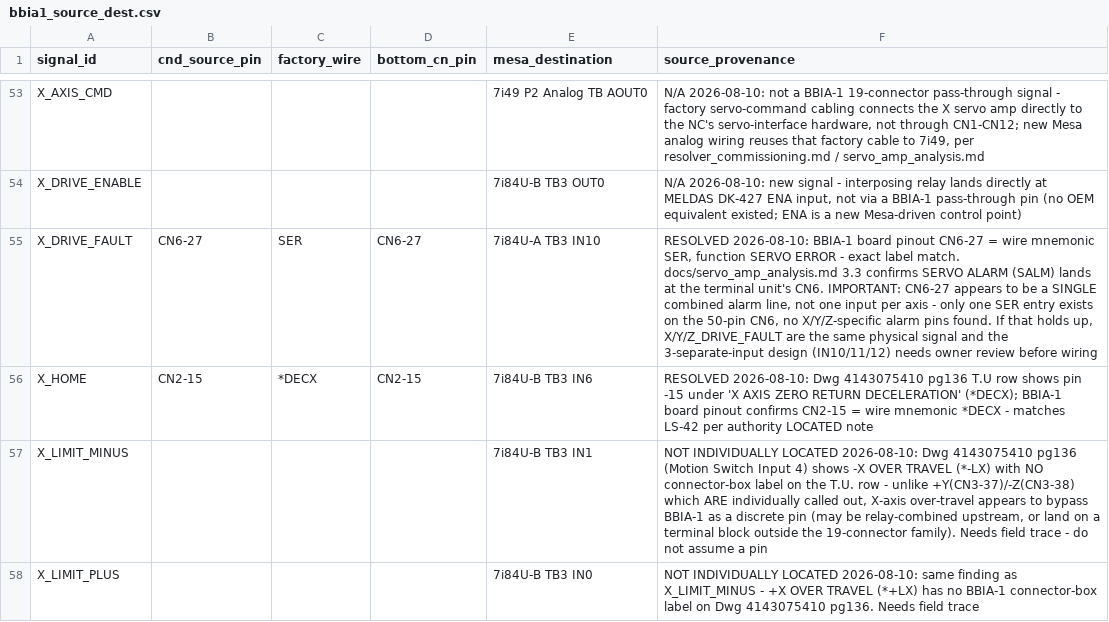
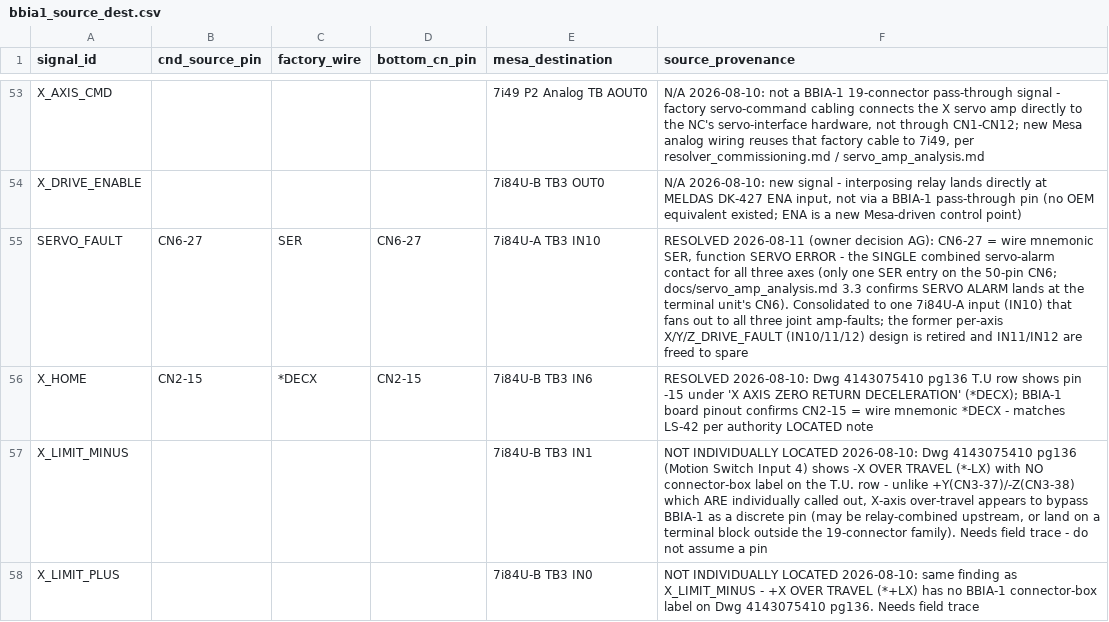
Before and after one commit to agant172/mazak-vqc20-linuxcnc-retrofit, a CSV file: wiring/bbia1_source_dest.csv, drawn as a sheet; only a part is shown, gaps mark what is left out; the diff covers the shown part only.

Commit message:
Consolidate X/Y/Z servo fault to one combined SER input (#48)
The OEM servo-error output (SER, CN6-27) is a single combined contact for all
three axes, not one alarm per axis. Per owner decision 2026-08-11 (AG), collapse
the former per-axis X/Y/Z_DRIVE_FAULT design onto a single 7i84U-A input (IN10 =
SERVO_FAULT, net servo-fault) that fans out to all three joint amp-faults; IN11/
IN12 freed to spare. Updates the authority CSV, bbia1_source_dest.csv (join key),
the I/O capacity doc (7i84U-A 32->30 DI), and the I/O Navigator data.

Planning-skeleton change: HD81/HD101 ALM polarity and the shared-alarm wiring
still require bench verification before commissioning. Both validators exit 0.

```diff
--- a/wiring/bbia1_source_dest.csv
+++ b/wiring/bbia1_source_dest.csv
@@ -54,3 +54,3 @@ X_AXIS_CMD,,,,7i49 P2 Analog TB AOUT0,"N/A 2026-08-10: not a BBIA-1 19-connector
 X_DRIVE_ENABLE,,,,7i84U-B TB3 OUT0,"N/A 2026-08-10: new signal - interposing relay lands directly at MELDAS DK-427 ENA input, not via a BBIA-1 pass-through pin (no OEM equivalent existed; ENA is a new Mesa-driven control point)"
-X_DRIVE_FAULT,CN6-27,SER,CN6-27,7i84U-A TB3 IN10,"RESOLVED 2026-08-10: BBIA-1 board pinout CN6-27 = wire mnemonic SER, function SERVO ERROR - exact label match. docs/servo_amp_analysis.md 3.3 confirms SERVO ALARM (SALM) lands at the terminal unit's CN6. IMPORTANT: CN6-27 appears to be a SINGLE combined alarm line, not one input per axis - only one SER entry exists on the 50-pin CN6, no X/Y/Z-specific alarm pins found. If that holds up, X/Y/Z_DRIVE_FAULT are the same physical signal and the 3-separate-input design (IN10/11/12) needs owner review before wiring"
+SERVO_FAULT,CN6-27,SER,CN6-27,7i84U-A TB3 IN10,"RESOLVED 2026-08-11 (owner decision AG): CN6-27 = wire mnemonic SER, function SERVO ERROR - the SINGLE combined servo-alarm contact for all three axes (only one SER entry on the 50-pin CN6; docs/servo_amp_analysis.md 3.3 confirms SERVO ALARM lands at the terminal unit's CN6). Consolidated to one 7i84U-A input (IN10) that fans out to all three joint amp-faults; the former per-axis X/Y/Z_DRIVE_FAULT (IN10/11/12) design is retired and IN11/IN12 are freed to spare"
 X_HOME,CN2-15,*DECX,CN2-15,7i84U-B TB3 IN6,RESOLVED 2026-08-10: Dwg 4143075410 pg136 T.U row shows pin -15 under 'X AXIS ZERO RETURN DECELERATION' (*DECX); BBIA-1 board pinout confirms CN2-15 = wire mnemonic *DECX - matches LS-42 per authority LOCATED note
```
Also changed, not shown: 6 edited cells elsewhere in this file, mesa/current_pin_authority.csv, 3 other files.
